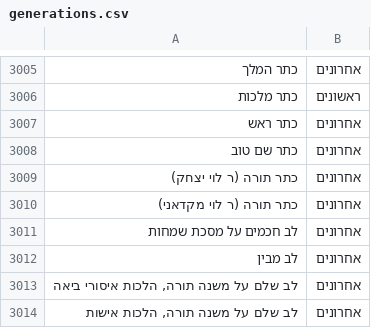
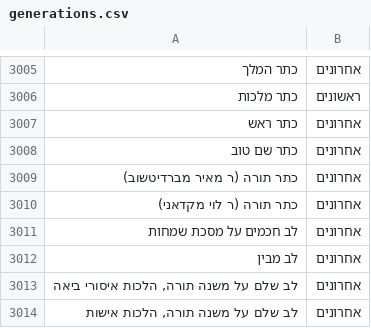
Before and after one commit to Bshlomecha/otzaria-library, a CSV file: ForDB/generations.csv, drawn as a sheet; only a part is shown, gaps mark what is left out.

Commit message:
כתר תורה (ר לוי יצחק) → כתר תורה (ר מאיר מברדיטשוב)
המחבר הוא ר' מאיר ב"ר לוי יצחק מברדיטשוב; "ר לוי יצחק" הוא שם האב.
שם הקובץ, קובץ הקישורים, שורת הכותרת והמרשמים עודכנו, וגם rename_books.json
ו־otzaria_metadata.json, כדי שהייבוא הבא ישמור על השם.

```diff
--- a/ForDB/generations.csv
+++ b/ForDB/generations.csv
@@ -3008,3 +3008,3 @@
 כתר שם טוב,אחרונים
-כתר תורה (ר לוי יצחק),אחרונים
+כתר תורה (ר מאיר מברדיטשוב),אחרונים
 כתר תורה (ר לוי מקדאני),אחרונים
```
Also changed, not shown: 6 other files.
